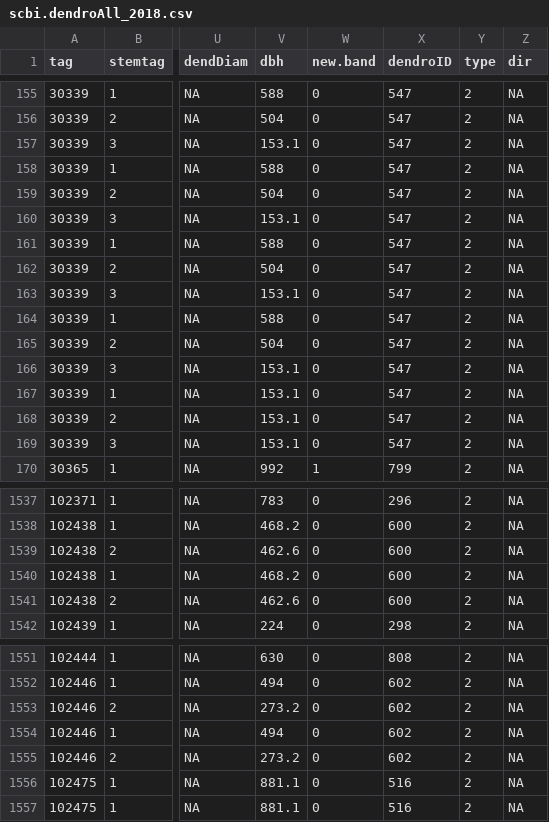
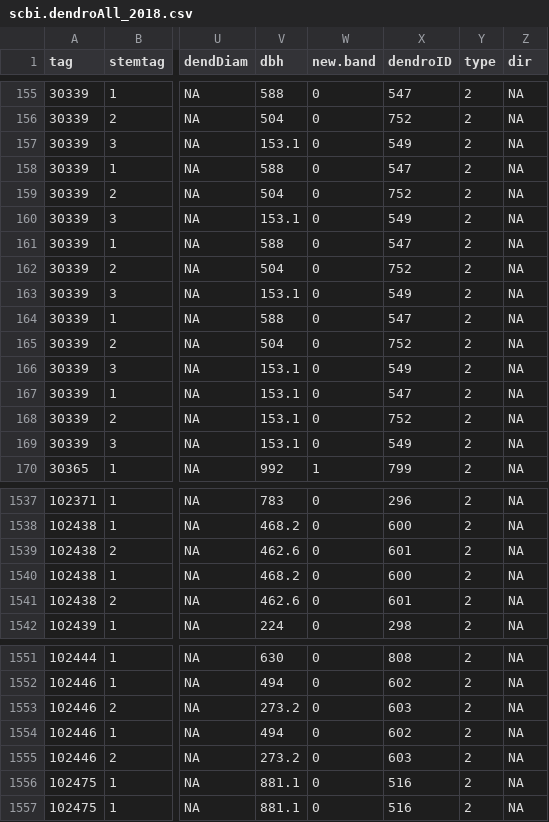
Before and after one commit to SCBI-ForestGEO/Dendrobands, a CSV file: data/scbi.dendroAll_2018.csv, drawn as a sheet; only a part is shown, gaps mark what is left out; the diff covers the shown part only; the diff names each change by its address in the sheet, - before the commit and + after, or states it on an @@ line.

Commit message:
Updated with correct dendroIDs

```diff
--- a/data/scbi.dendroAll_2018.csv
+++ b/data/scbi.dendroAll_2018.csv
-X156 (dendroID): 547
+X156 (dendroID): 752
-X157 (dendroID): 547
+X157 (dendroID): 549
-X159 (dendroID): 547
+X159 (dendroID): 752
-X160 (dendroID): 547
+X160 (dendroID): 549
-X162 (dendroID): 547
+X162 (dendroID): 752
-X163 (dendroID): 547
+X163 (dendroID): 549
-X165 (dendroID): 547
+X165 (dendroID): 752
-X166 (dendroID): 547
+X166 (dendroID): 549
-X168 (dendroID): 547
+X168 (dendroID): 752
-X169 (dendroID): 547
+X169 (dendroID): 549
-X1539 (dendroID): 600
+X1539 (dendroID): 601
-X1541 (dendroID): 600
+X1541 (dendroID): 601
-X1553 (dendroID): 602
+X1553 (dendroID): 603
-X1555 (dendroID): 602
+X1555 (dendroID): 603
```
Also changed, not shown: 31 edited cells elsewhere in this file.
